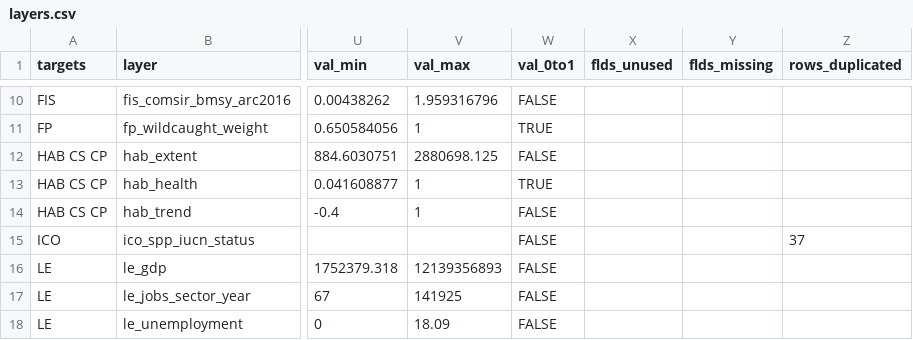
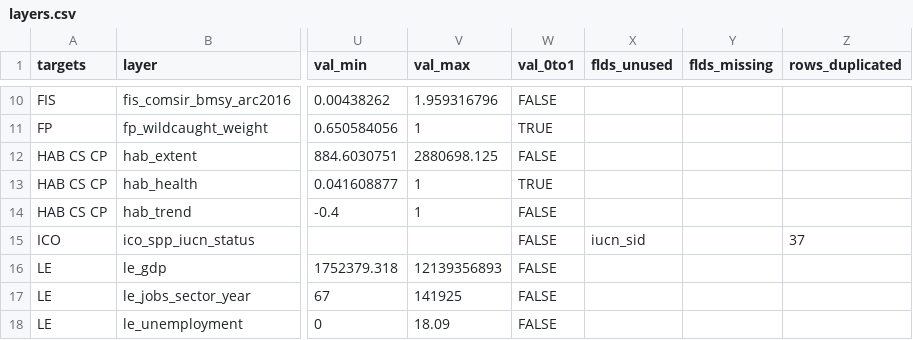
Before and after one commit to katrinleinweber/arc, a CSV file: circle2016/layers.csv, drawn as a sheet; only a part is shown, gaps mark what is left out; the diff names each change by its address in the sheet, - before the commit and + after, or states it on an @@ line.

Commit message:
update layers.csv with ico_spp

```diff
--- a/circle2016/layers.csv
+++ b/circle2016/layers.csv
-X15 (flds_unused): (empty)
+X15 (flds_unused): iucn_sid
```
